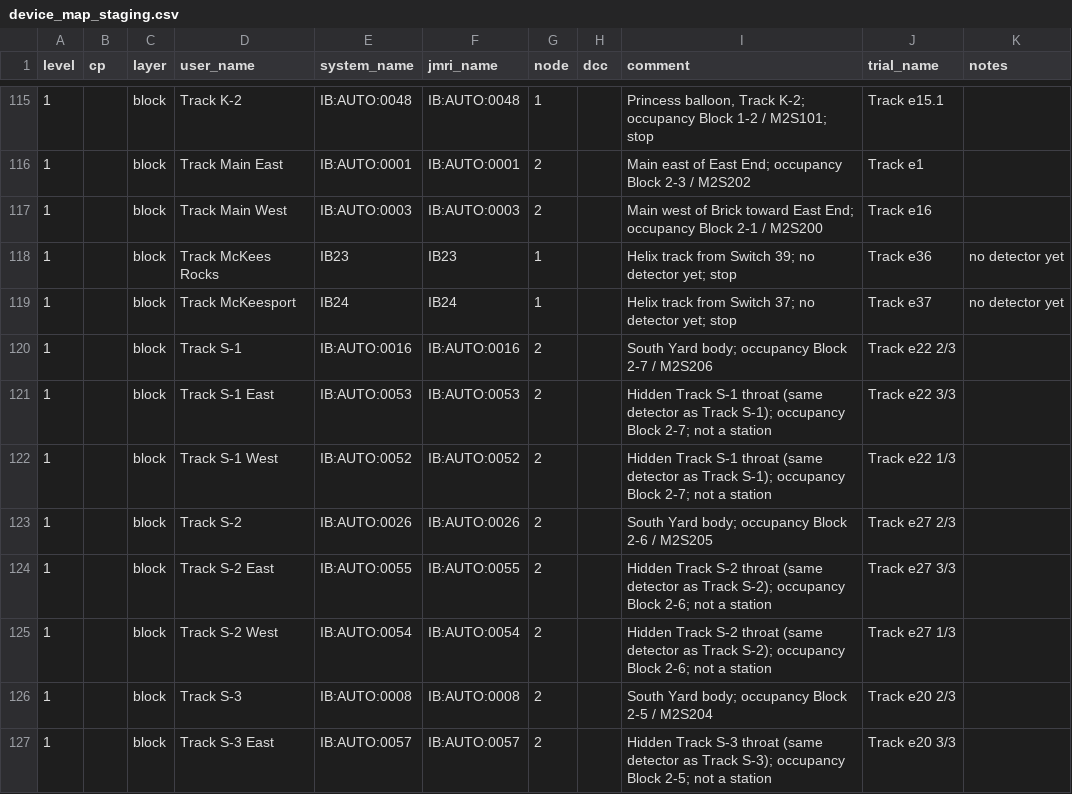
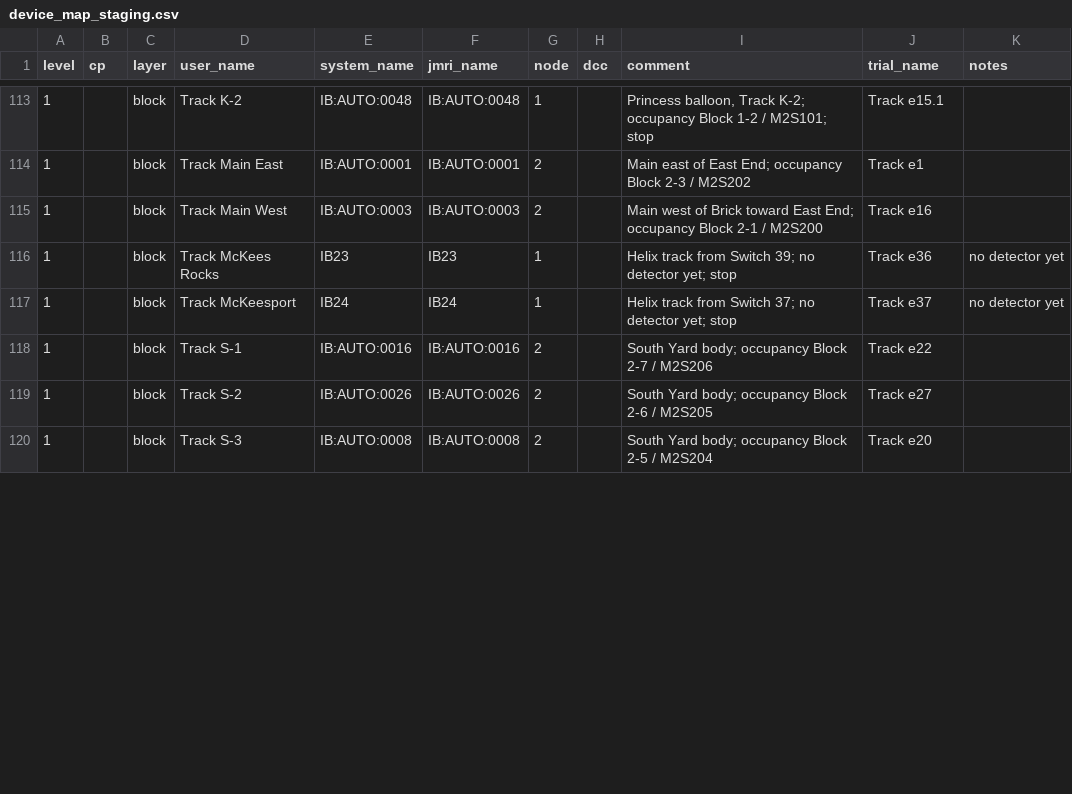
Before and after one commit to lnevo/hart, a CSV file: jmri/layouts/hart/data/schematic/device_map_staging.csv, drawn as a sheet; only a part is shown, gaps mark what is left out; the diff covers the shown part only.

```diff
--- a/jmri/layouts/hart/data/schematic/device_map_staging.csv
+++ b/jmri/layouts/hart/data/schematic/device_map_staging.csv
@@ -119,9 +117,4 @@ level,cp,layer,user_name,system_name,jmri_name,node,dcc,comment,trial_name,notes
 1,,block,Track McKeesport,IB24,IB24,1,,Helix track from Switch 37; no detector yet; stop,Track e37,no detector yet
-1,,block,Track S-1,IB:AUTO:0016,IB:AUTO:0016,2,,South Yard body; occupancy Block 2-7 / M2S206,Track e22 2/3,
-1,,block,Track S-1 East,IB:AUTO:0053,IB:AUTO:0053,2,,Hidden Track S-1 throat (same detector as Track S-1); occupancy Block 2-7; not a station,Track e22 3/3,
-1,,block,Track S-1 West,IB:AUTO:0052,IB:AUTO:0052,2,,Hidden Track S-1 throat (same detector as Track S-1); occupancy Block 2-7; not a station,Track e22 1/3,
-1,,block,Track S-2,IB:AUTO:0026,IB:AUTO:0026,2,,South Yard body; occupancy Block 2-6 / M2S205,Track e27 2/3,
-1,,block,Track S-2 East,IB:AUTO:0055,IB:AUTO:0055,2,,Hidden Track S-2 throat (same detector as Track S-2); occupancy Block 2-6; not a station,Track e27 3/3,
-1,,block,Track S-2 West,IB:AUTO:0054,IB:AUTO:0054,2,,Hidden Track S-2 throat (same detector as Track S-2); occupancy Block 2-6; not a station,Track e27 1/3,
-1,,block,Track S-3,IB:AUTO:0008,IB:AUTO:0008,2,,South Yard body; occupancy Block 2-5 / M2S204,Track e20 2/3,
-1,,block,Track S-3 East,IB:AUTO:0057,IB:AUTO:0057,2,,Hidden Track S-3 throat (same detector as Track S-3); occupancy Block 2-5; not a station,Track e20 3/3,
+1,,block,Track S-1,IB:AUTO:0016,IB:AUTO:0016,2,,South Yard body; occupancy Block 2-7 / M2S206,Track e22,
+1,,block,Track S-2,IB:AUTO:0026,IB:AUTO:0026,2,,South Yard body; occupancy Block 2-6 / M2S205,Track e27,
+1,,block,Track S-3,IB:AUTO:0008,IB:AUTO:0008,2,,South Yard body; occupancy Block 2-5 / M2S204,Track e20,
```
Also changed, not shown: 7 removed rows and 14 edited cells elsewhere in this file, jmri/layouts/hart/data/block_lengths.csv, jmri/layouts/hart/data/le_signal_boundaries.csv, 27 other files.
